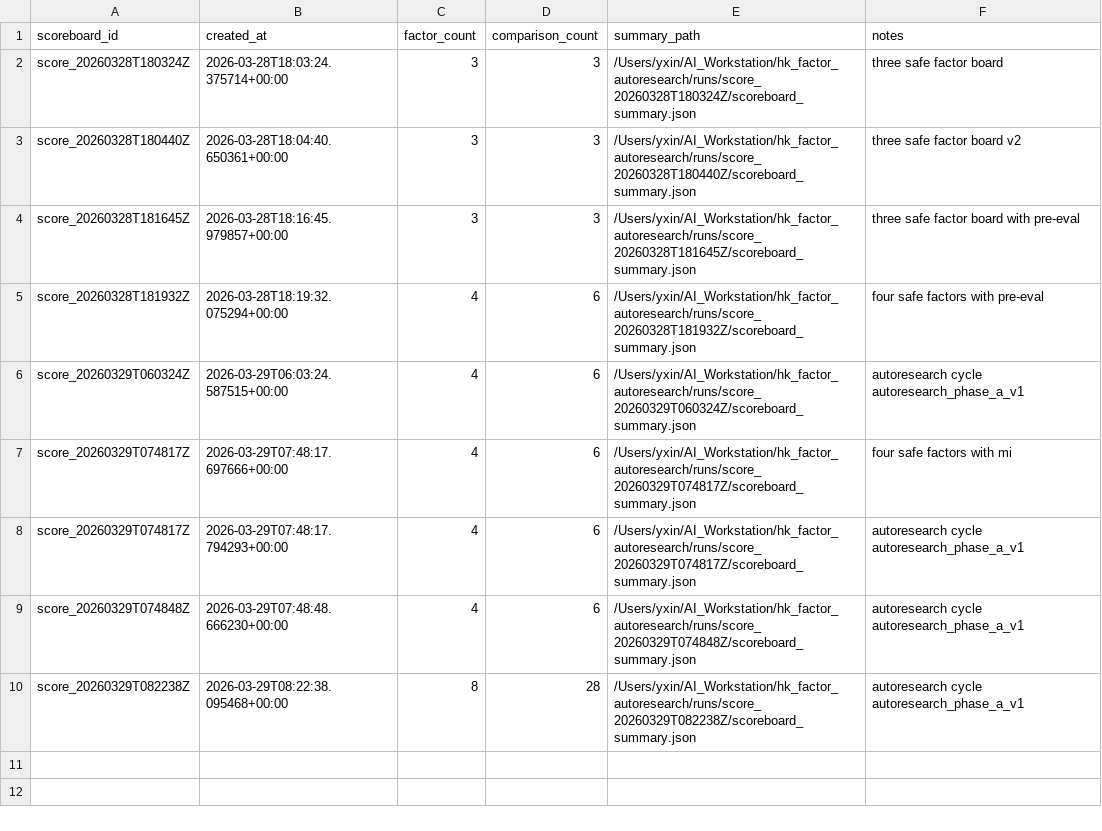
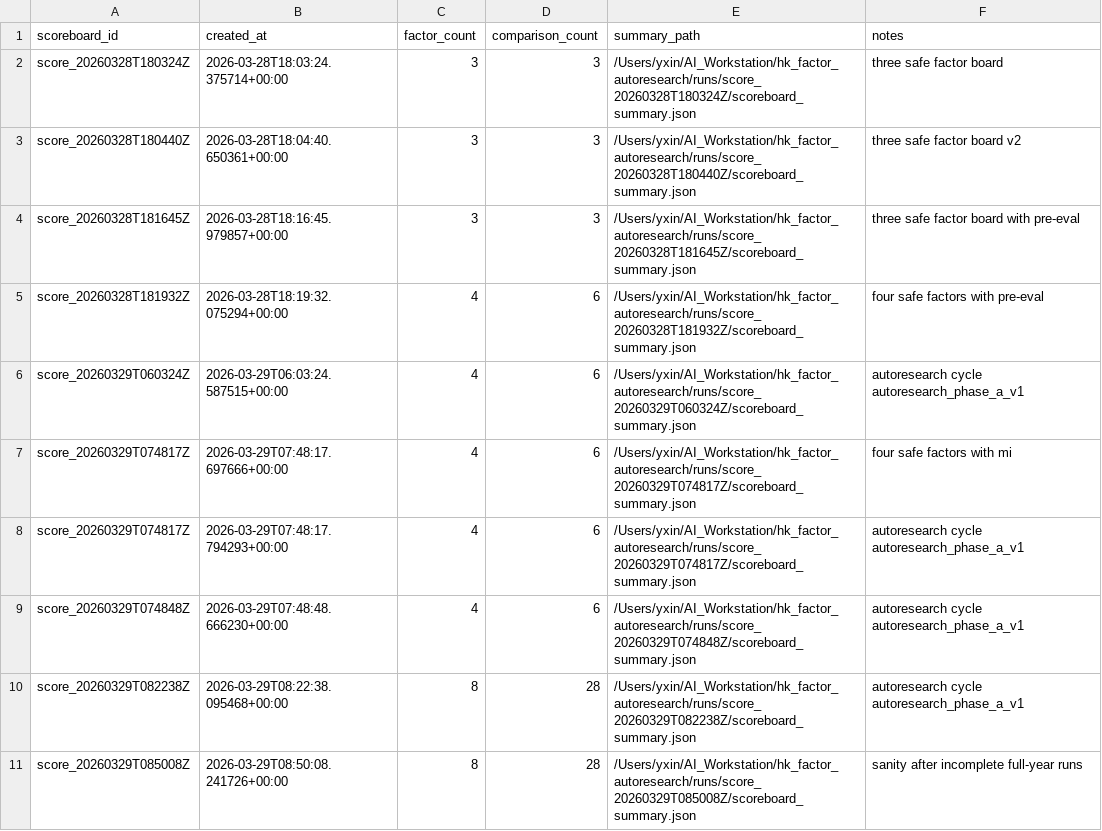
Before and after one commit to yzx107/hk_factor_autoresearch, a TSV file: registry/scoreboard_log.tsv, drawn as a sheet.

```diff
--- a/registry/scoreboard_log.tsv
+++ b/registry/scoreboard_log.tsv
@@ -10 +10,2 @@ score_20260329T074848Z	2026-03-29T07:48:48.666230+00:00	4	6	/Users/yxin/AI_Works
 score_20260329T082238Z	2026-03-29T08:22:38.095468+00:00	8	28	/Users/yxin/AI_Workstation/hk_factor_autoresearch/runs/score_20260329T082238Z/scoreboard_summary.json	autoresearch cycle autoresearch_phase_a_v1
+score_20260329T085008Z	2026-03-29T08:50:08.241726+00:00	8	28	/Users/yxin/AI_Workstation/hk_factor_autoresearch/runs/score_20260329T085008Z/scoreboard_summary.json	sanity after incomplete full-year runs
```
Also changed, not shown: registry/experiment_log.tsv, 13 other files.
